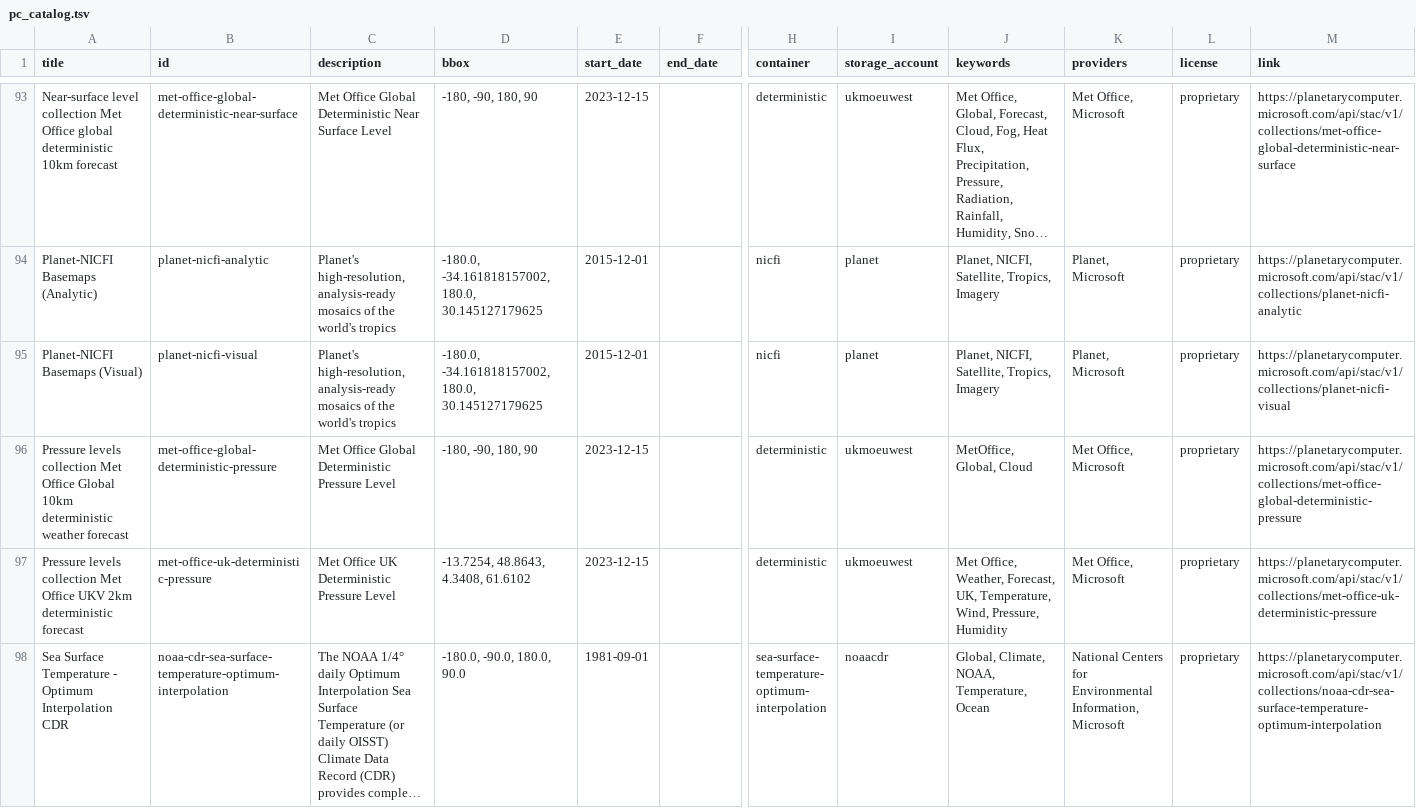
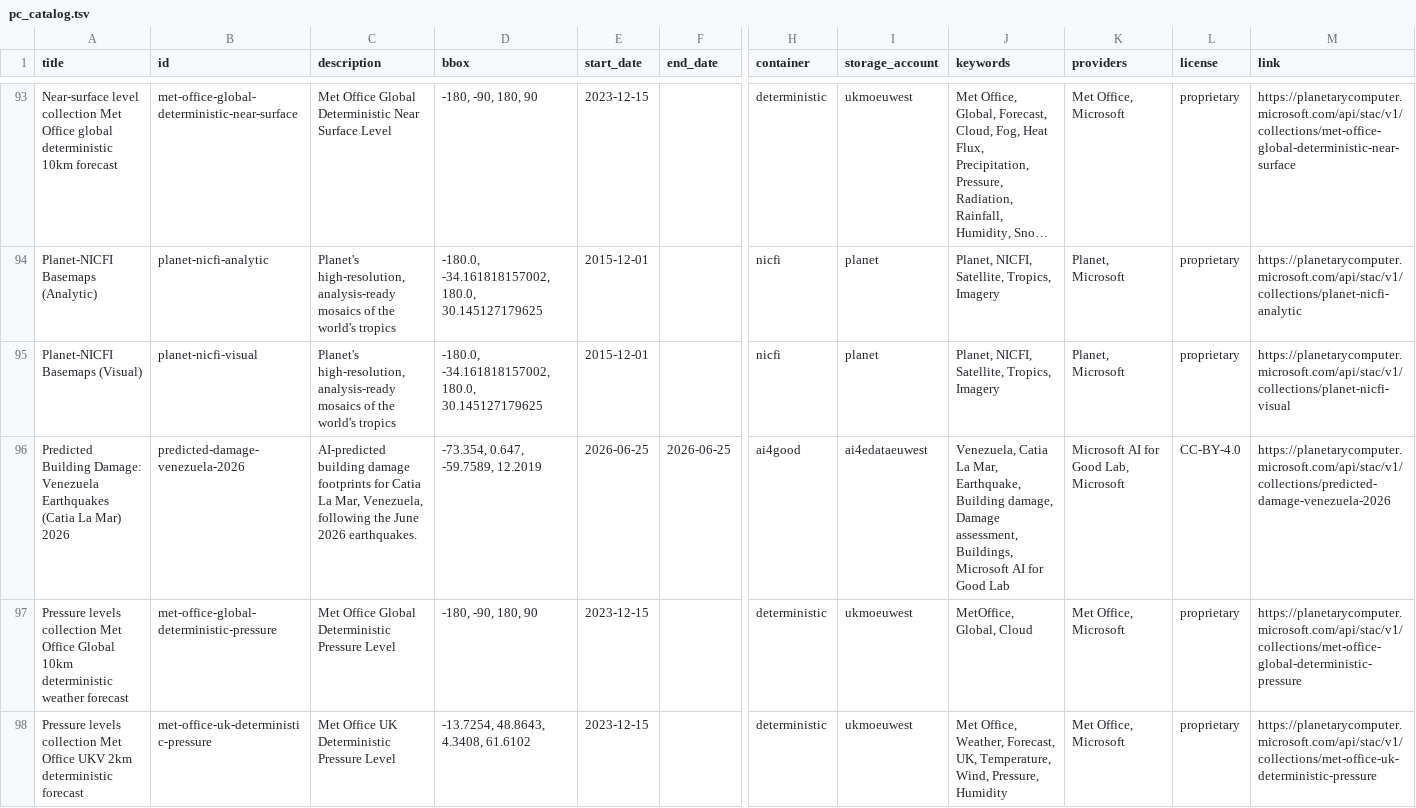
Before and after one commit to opengeos/Planetary-Computer-Catalog, a TSV file: pc_catalog.tsv, drawn as a sheet; only a part is shown, gaps mark what is left out; the shorter side is filled out with more unchanged rows; long unchanged cells end in …; rows hold the shown columns only; the diff names each change by its address in the sheet, - before the commit and + after, or states it on an @@ line.

```diff
--- a/pc_catalog.tsv
+++ b/pc_catalog.tsv
+row 96: Predicted Building Damage: Venezuela Earthquakes (Catia La Mar) 2026 | predicted-damage-venezuela-2026 | AI-predicted building damage footprints for Catia La Mar, Venezuela, following the June 2026 earthquakes. | -73.354, 0.647, -59.7589, 12.2019 | 2026-06-25 | 2026-06-25 | ai4good | ai4edataeuwest | Venezuela, Catia La Mar, Earthquake, Building damage, Damage assessment, Buildings, Microsoft AI for Good Lab | Microsoft AI for Good Lab, Microsoft | CC-BY-4.0 | https://planetarycomputer.microsoft.com/api/stac/v1/collections/predicted-damage-venezuela-2026
```
Also changed, not shown: 2 other files.
